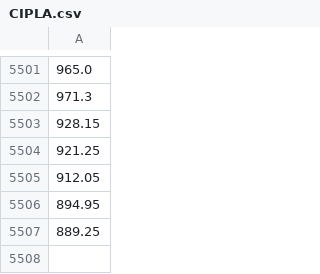
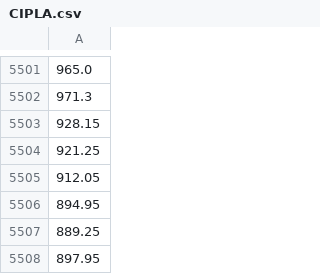
Before and after one commit to knvgarg/TradeStation, a CSV file: close_prices/CIPLA.csv, drawn as a sheet; only a part is shown, gaps mark what is left out; the diff names each change by its address in the sheet, - before the commit and + after, or states it on an @@ line.

```diff
--- a/close_prices/CIPLA.csv
+++ b/close_prices/CIPLA.csv
+row 5508: 897.95
```
Also changed, not shown: close_prices/ASIANPAINT.csv, close_prices/HCLTECH.csv, 15 other files.
